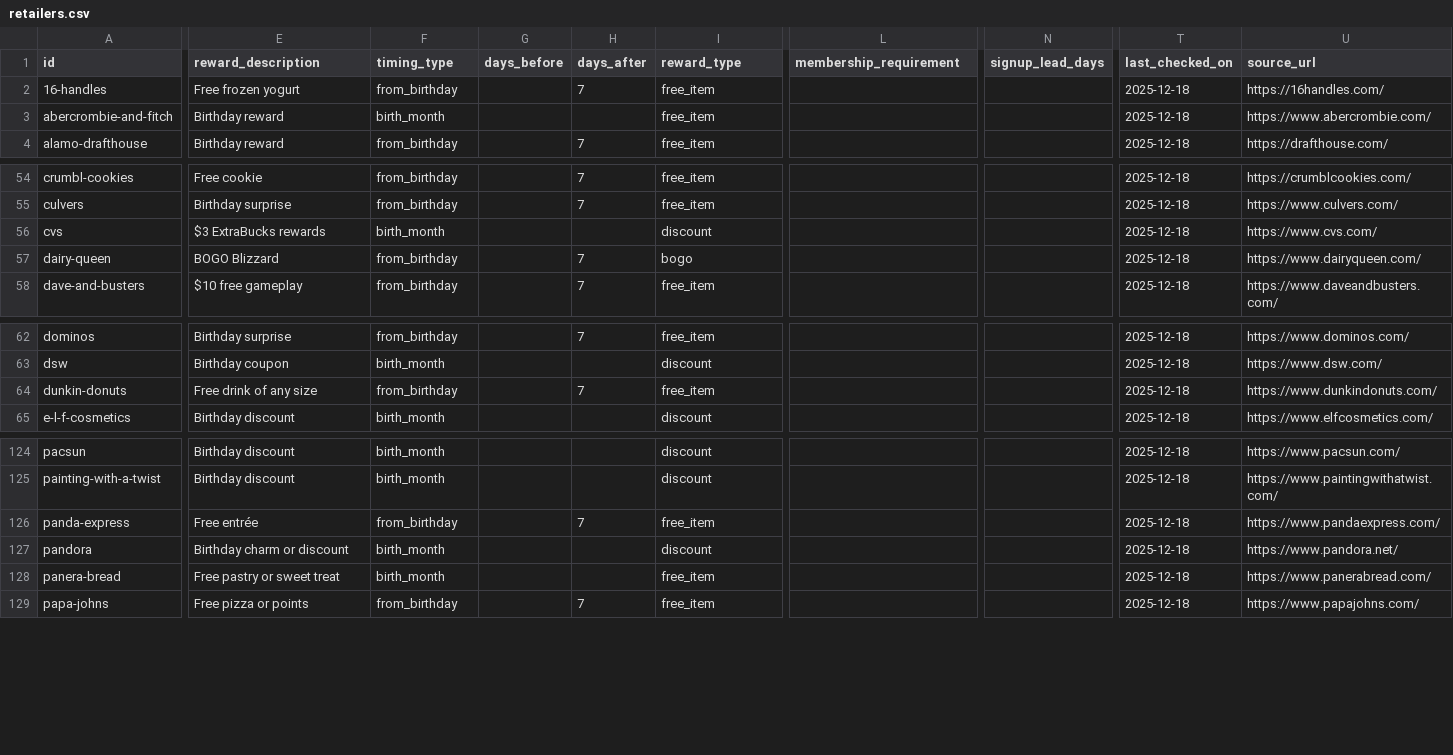
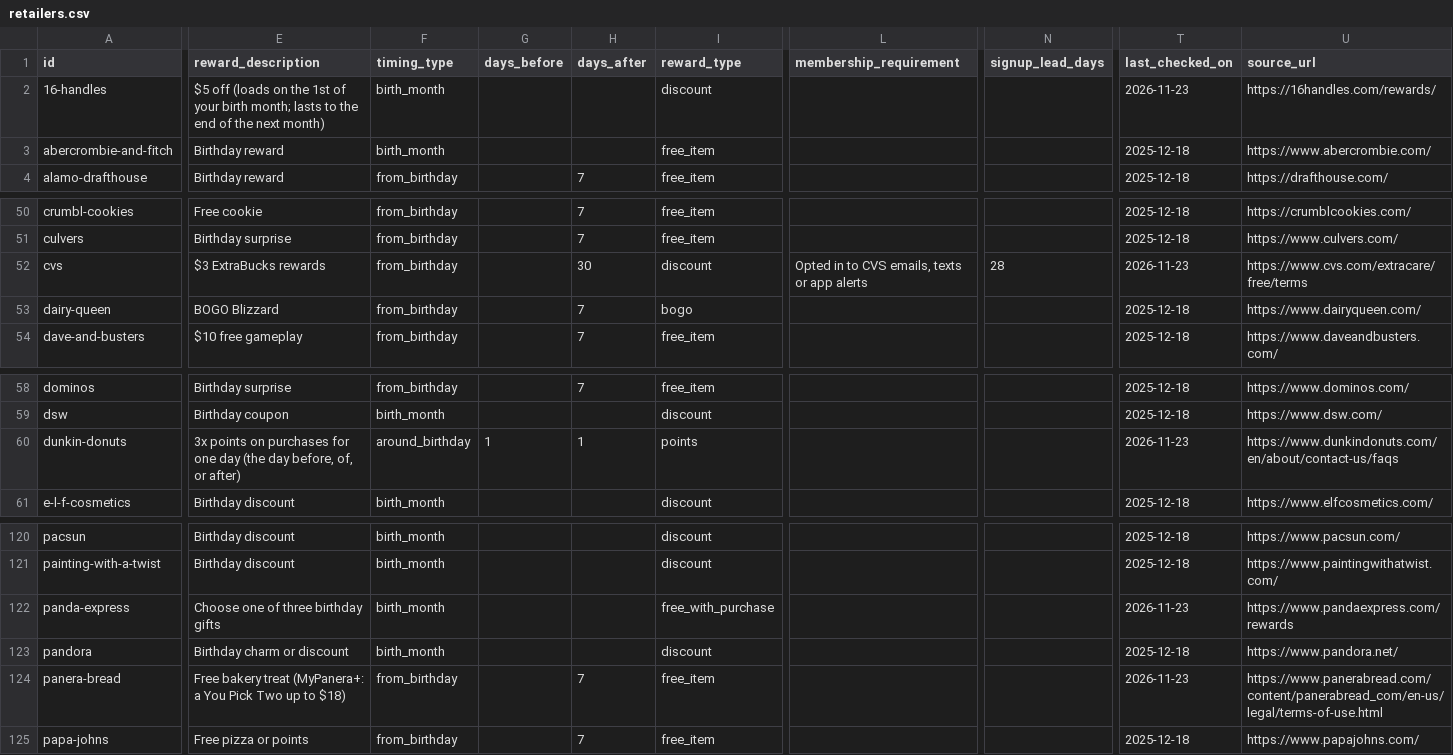
Before and after one commit to janellycedenoaquino/The-Birthday-Run, a CSV file: data/retailers.csv, drawn as a sheet; only a part is shown, gaps mark what is left out; addresses are those after the commit; the diff covers the shown part only; the diff names each change by its address in the sheet, - before the commit and + after, or states it on an @@ line.

Commit message:
Verify retailers batch 1: the 15 popular + 5 (F-14, FR-46)
15 rows checked against each brand's own page and corrected (timing,
reward, purchase and sign-up rules, source_url, last_checked_on
2026-11-23). 5 rows with no official birthday terms moved to
data/retailers-unverified.csv (not imported): Buffalo Wild Wings,
Subway, Applebee's, Arby's, Au Bon Pain. The catalogue test now also
parses the held-back file, refuses an id in both, and counts its logos
as used.

```diff
--- a/data/retailers.csv
+++ b/data/retailers.csv
-E2 (reward_description): Free frozen yogurt
+E2 (reward_description): $5 off (loads on the 1st of your birth month; lasts to the end of the next month)
-F2 (timing_type): from_birthday
+F2 (timing_type): birth_month
-H2 (days_after): 7
+H2 (days_after): (empty)
-I2 (reward_type): free_item
+I2 (reward_type): discount
-T2 (last_checked_on): 2025-12-18
+T2 (last_checked_on): 2026-11-23
-U2 (source_url): https://16handles.com/
+U2 (source_url): https://16handles.com/rewards/
-F52 (timing_type): birth_month
+F52 (timing_type): from_birthday
-H52 (days_after): (empty)
+H52 (days_after): 30
-L52 (membership_requirement): (empty)
+L52 (membership_requirement): Opted in to CVS emails, texts or app alerts
-N52 (signup_lead_days): (empty)
+N52 (signup_lead_days): 28
-T52 (last_checked_on): 2025-12-18
+T52 (last_checked_on): 2026-11-23
-U52 (source_url): https://www.cvs.com/
+U52 (source_url): https://www.cvs.com/extracare/free/terms
-E60 (reward_description): Free drink of any size
+E60 (reward_description): 3x points on purchases for one day (the day before, of, or after)
-F60 (timing_type): from_birthday
+F60 (timing_type): around_birthday
-G60 (days_before): (empty)
+G60 (days_before): 1
-H60 (days_after): 7
+H60 (days_after): 1
-I60 (reward_type): free_item
+I60 (reward_type): points
-T60 (last_checked_on): 2025-12-18
+T60 (last_checked_on): 2026-11-23
-U60 (source_url): https://www.dunkindonuts.com/
+U60 (source_url): https://www.dunkindonuts.com/en/about/contact-us/faqs
-E122 (reward_description): Free entrée
+E122 (reward_description): Choose one of three birthday gifts
-F122 (timing_type): from_birthday
+F122 (timing_type): birth_month
-H122 (days_after): 7
+H122 (days_after): (empty)
-I122 (reward_type): free_item
+I122 (reward_type): free_with_purchase
-T122 (last_checked_on): 2025-12-18
+T122 (last_checked_on): 2026-11-23
-U122 (source_url): https://www.pandaexpress.com/
+U122 (source_url): https://www.pandaexpress.com/rewards
-E124 (reward_description): Free pastry or sweet treat
+E124 (reward_description): Free bakery treat (MyPanera+: a You Pick Two up to $18)
-F124 (timing_type): birth_month
+F124 (timing_type): from_birthday
-H124 (days_after): (empty)
+H124 (days_after): 7
-T124 (last_checked_on): 2025-12-18
+T124 (last_checked_on): 2026-11-23
-U124 (source_url): https://www.panerabread.com/
+U124 (source_url): https://www.panerabread.com/content/panerabread_com/en-us/legal/terms-of-use.html
```
Also changed, not shown: 5 removed rows and 55 edited cells elsewhere in this file, 2 other files.
